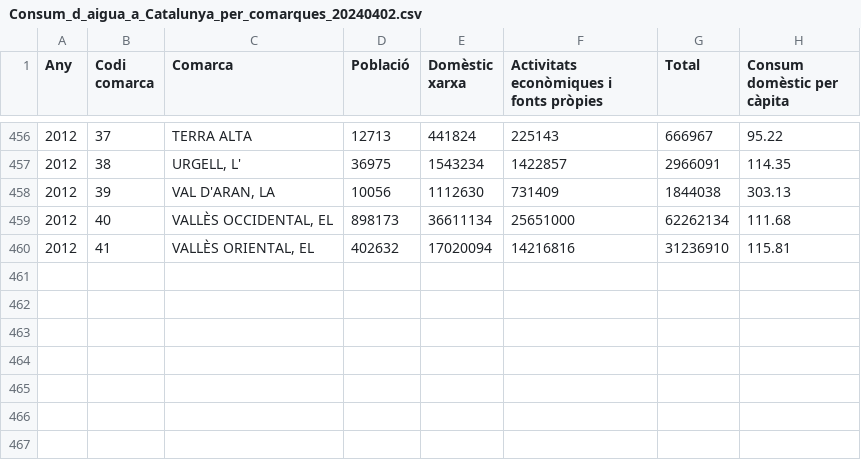
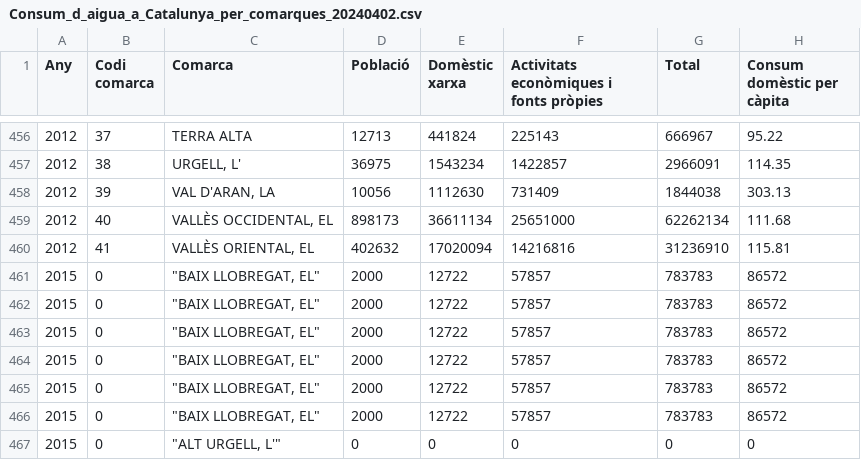
Before and after one commit to MolaniTTo/AC3_GUI, a CSV file: Consum_d_aigua_a_Catalunya_per_comarques_20240402.csv, drawn as a sheet; only a part is shown, gaps mark what is left out.

```diff
--- a/Consum_d_aigua_a_Catalunya_per_comarques_20240402.csv
+++ b/Consum_d_aigua_a_Catalunya_per_comarques_20240402.csv
@@ -460 +460,8 @@ Any,Codi comarca,Comarca,Població,Domèstic xarxa,Activitats econòmiques i fon
 2012,41,"VALLÈS ORIENTAL, EL",402632,17020094,14216816,31236910,115.81
+2015,0,"""BAIX LLOBREGAT, EL""",2000,12722,57857,783783,86572
+2015,0,"""BAIX LLOBREGAT, EL""",2000,12722,57857,783783,86572
+2015,0,"""BAIX LLOBREGAT, EL""",2000,12722,57857,783783,86572
+2015,0,"""BAIX LLOBREGAT, EL""",2000,12722,57857,783783,86572
+2015,0,"""BAIX LLOBREGAT, EL""",2000,12722,57857,783783,86572
+2015,0,"""BAIX LLOBREGAT, EL""",2000,12722,57857,783783,86572
+2015,0,"""ALT URGELL, L'""",0,0,0,0,0
```
Also changed, not shown: 7 other files.
